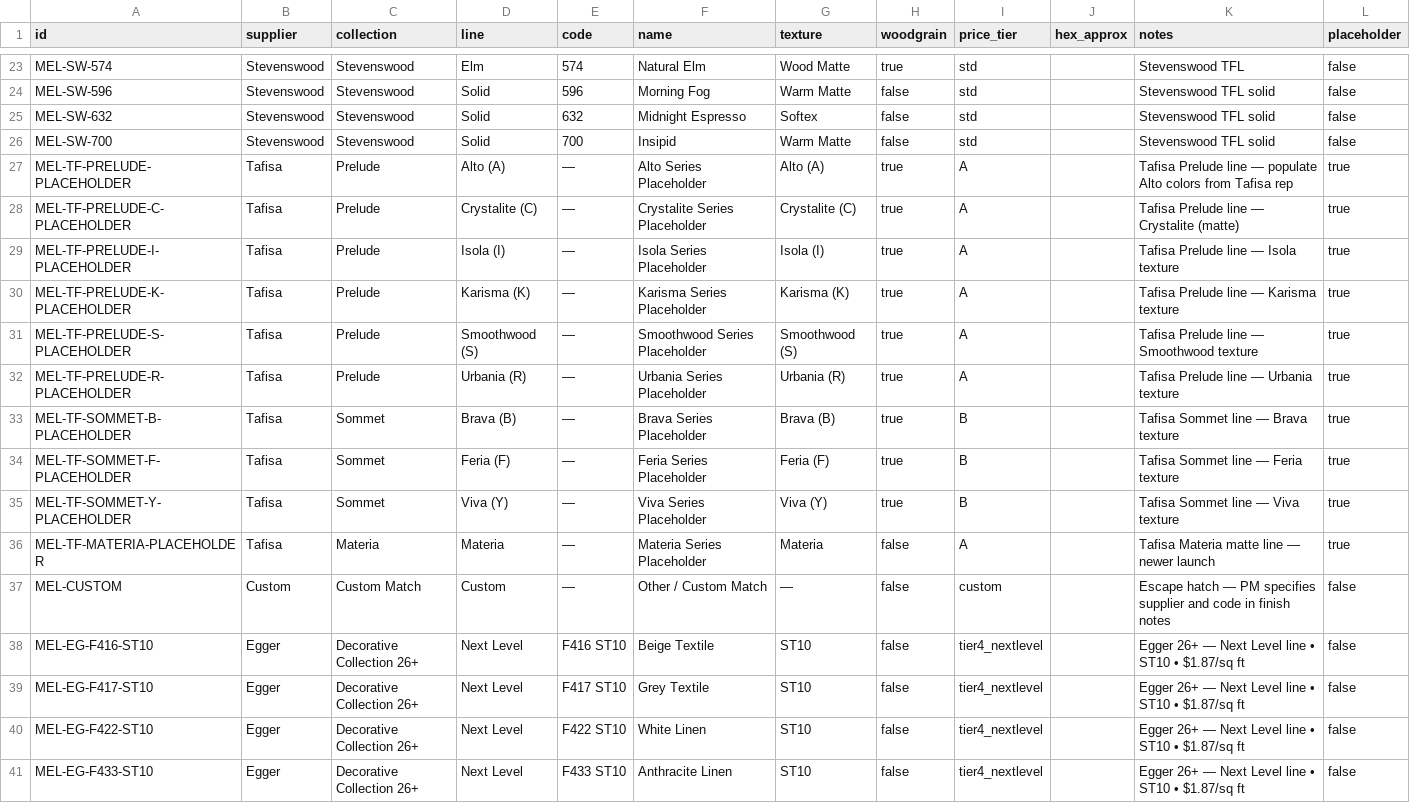
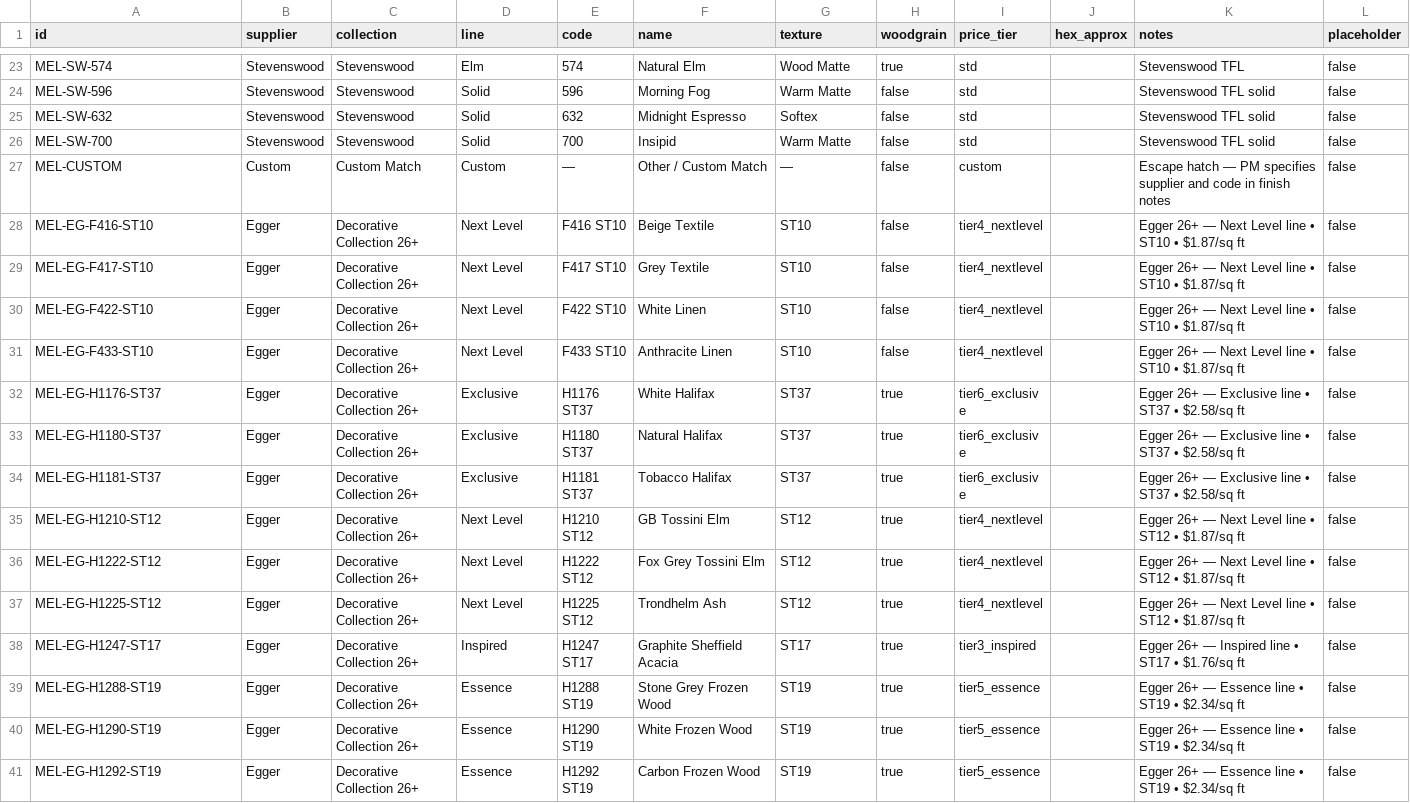
Before and after one commit to aluate/accwebsite, a CSV file: data/catalogs/colors_melamine.csv, drawn as a sheet; only a part is shown, gaps mark what is left out; the shorter side is filled out with more unchanged rows; the diff names each change by its address in the sheet, - before the commit and + after, or states it on an @@ line.

Commit message:
chore: remove 10 Tafisa placeholder rows from colors_melamine.csv (real entries already present)

```diff
--- a/data/catalogs/colors_melamine.csv
+++ b/data/catalogs/colors_melamine.csv
-row 27: MEL-TF-PRELUDE-PLACEHOLDER | Tafisa | Prelude | Alto (A) | — | Alto Series Placeholder | Alto (A) | true | A |  | Tafisa Prelude line — populate Alto colors from Tafisa rep | true
-row 28: MEL-TF-PRELUDE-C-PLACEHOLDER | Tafisa | Prelude | Crystalite (C) | — | Crystalite Series Placeholder | Crystalite (C) | true | A |  | Tafisa Prelude line — Crystalite (matte) | true
-row 29: MEL-TF-PRELUDE-I-PLACEHOLDER | Tafisa | Prelude | Isola (I) | — | Isola Series Placeholder | Isola (I) | true | A |  | Tafisa Prelude line — Isola texture | true
-row 30: MEL-TF-PRELUDE-K-PLACEHOLDER | Tafisa | Prelude | Karisma (K) | — | Karisma Series Placeholder | Karisma (K) | true | A |  | Tafisa Prelude line — Karisma texture | true
-row 31: MEL-TF-PRELUDE-S-PLACEHOLDER | Tafisa | Prelude | Smoothwood (S) | — | Smoothwood Series Placeholder | Smoothwood (S) | true | A |  | Tafisa Prelude line — Smoothwood texture | true
-row 32: MEL-TF-PRELUDE-R-PLACEHOLDER | Tafisa | Prelude | Urbania (R) | — | Urbania Series Placeholder | Urbania (R) | true | A |  | Tafisa Prelude line — Urbania texture | true
-row 33: MEL-TF-SOMMET-B-PLACEHOLDER | Tafisa | Sommet | Brava (B) | — | Brava Series Placeholder | Brava (B) | true | B |  | Tafisa Sommet line — Brava texture | true
-row 34: MEL-TF-SOMMET-F-PLACEHOLDER | Tafisa | Sommet | Feria (F) | — | Feria Series Placeholder | Feria (F) | true | B |  | Tafisa Sommet line — Feria texture | true
-row 35: MEL-TF-SOMMET-Y-PLACEHOLDER | Tafisa | Sommet | Viva (Y) | — | Viva Series Placeholder | Viva (Y) | true | B |  | Tafisa Sommet line — Viva texture | true
-row 36: MEL-TF-MATERIA-PLACEHOLDER | Tafisa | Materia | Materia | — | Materia Series Placeholder | Materia | false | A |  | Tafisa Materia matte line — newer launch | true
```
